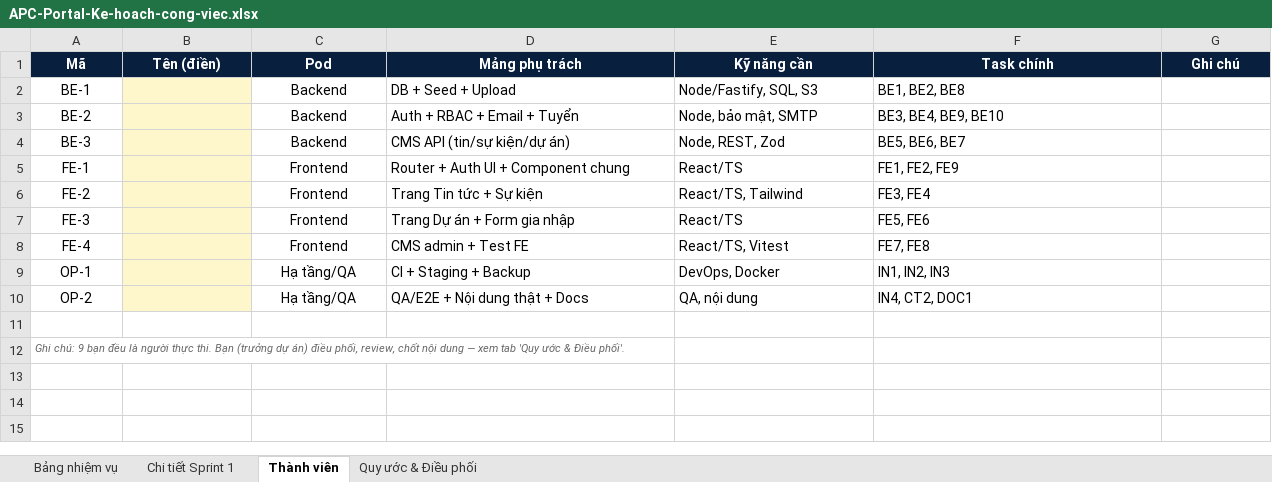
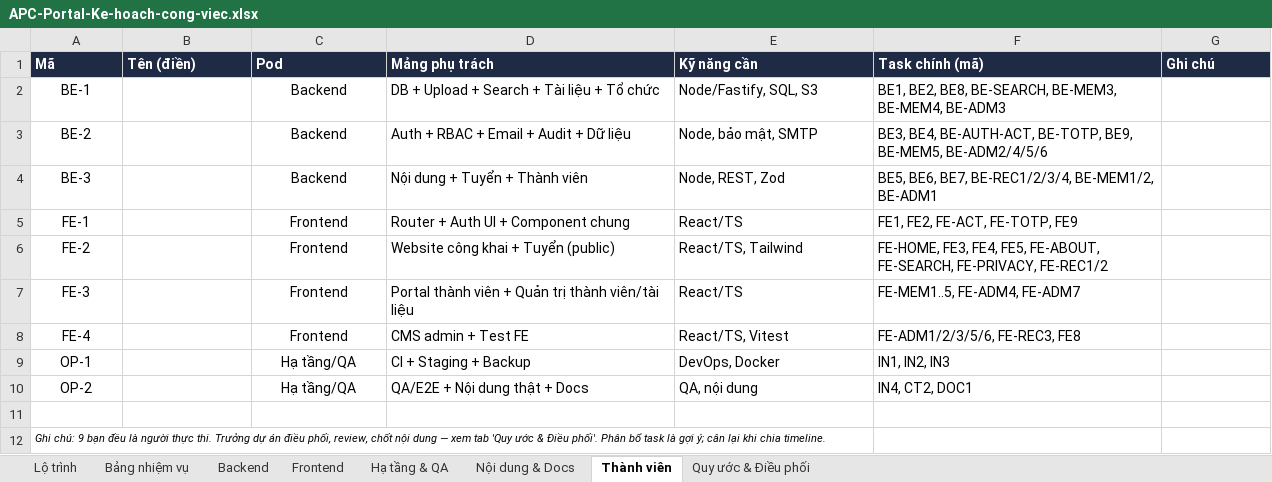
Before and after one commit to GrootTheDeveloper/apc-portal, an Excel workbook: APC-Portal-Ke-hoach-cong-viec.xlsx, sheet Thành viên, drawn as a sheet; values as stored, in another font and other column widths than the file's, no borders; the diff names each change by its address in the sheet, - before the commit and + after, or states it on an @@ line.

```diff
--- a/APC-Portal-Ke-hoach-cong-viec.xlsx (sheet Thành viên)
+++ b/APC-Portal-Ke-hoach-cong-viec.xlsx (sheet Thành viên)
-sheet tab: Chi tiết Sprint 1
+sheet tab: Lộ trình
+sheet tab: Backend
+sheet tab: Frontend
+sheet tab: Hạ tầng & QA
+sheet tab: Nội dung & Docs
-A1:G1 alignment: center
+A1:G1 alignment: left
-F1: Task chính
+F1: Task chính (mã)
-B2:B10 fill: #FFF7CC
+B2:B10 fill: none
-D2 (Mảng phụ trách): DB + Seed + Upload
+D2 (Mảng phụ trách): DB + Upload + Search + Tài liệu + Tổ chức
-F2 (Task chính (mã)): BE1, BE2, BE8
+F2 (Task chính (mã)): BE1, BE2, BE8, BE-SEARCH, BE-MEM3, BE-MEM4, BE-ADM3
-D3 (Mảng phụ trách): Auth + RBAC + Email + Tuyển
+D3 (Mảng phụ trách): Auth + RBAC + Email + Audit + Dữ liệu
-F3 (Task chính (mã)): BE3, BE4, BE9, BE10
+F3 (Task chính (mã)): BE3, BE4, BE-AUTH-ACT, BE-TOTP, BE9, BE-MEM5, BE-ADM2/4/5/6
-D4 (Mảng phụ trách): CMS API (tin/sự kiện/dự án)
+D4 (Mảng phụ trách): Nội dung + Tuyển + Thành viên
-F4 (Task chính (mã)): BE5, BE6, BE7
+F4 (Task chính (mã)): BE5, BE6, BE7, BE-REC1/2/3/4, BE-MEM1/2, BE-ADM1
-F5 (Task chính (mã)): FE1, FE2, FE9
+F5 (Task chính (mã)): FE1, FE2, FE-ACT, FE-TOTP, FE9
-D6 (Mảng phụ trách): Trang Tin tức + Sự kiện
+D6 (Mảng phụ trách): Website công khai + Tuyển (public)
-F6 (Task chính (mã)): FE3, FE4
+F6 (Task chính (mã)): FE-HOME, FE3, FE4, FE5, FE-ABOUT, FE-SEARCH, FE-PRIVACY, FE-REC1/2
-D7 (Mảng phụ trách): Trang Dự án + Form gia nhập
+D7 (Mảng phụ trách): Portal thành viên + Quản trị thành viên/tài liệu
-F7 (Task chính (mã)): FE5, FE6
+F7 (Task chính (mã)): FE-MEM1..5, FE-ADM4, FE-ADM7
-F8 (Task chính (mã)): FE7, FE8
+F8 (Task chính (mã)): FE-ADM1/2/3/5/6, FE-REC3, FE8
-A12 (Mã): …thực thi. Bạn (trưởng dự án) điều phối, review, chốt nội dung — xem tab 'Quy ước & Điều phối'.
+A12 (Mã): …thực thi. Trưởng dự án điều phối, review, chốt nội dung — xem tab 'Quy ước & Điều phối'. Phân bổ task là gợi ý; cân lại khi chia timeline.
-A12 text colour: #666666
+A12 text colour: black
```
Also changed, not shown: sheet Bảng nhiệm vụ, sheet Quy ước & Điều phối, 7 other files.
